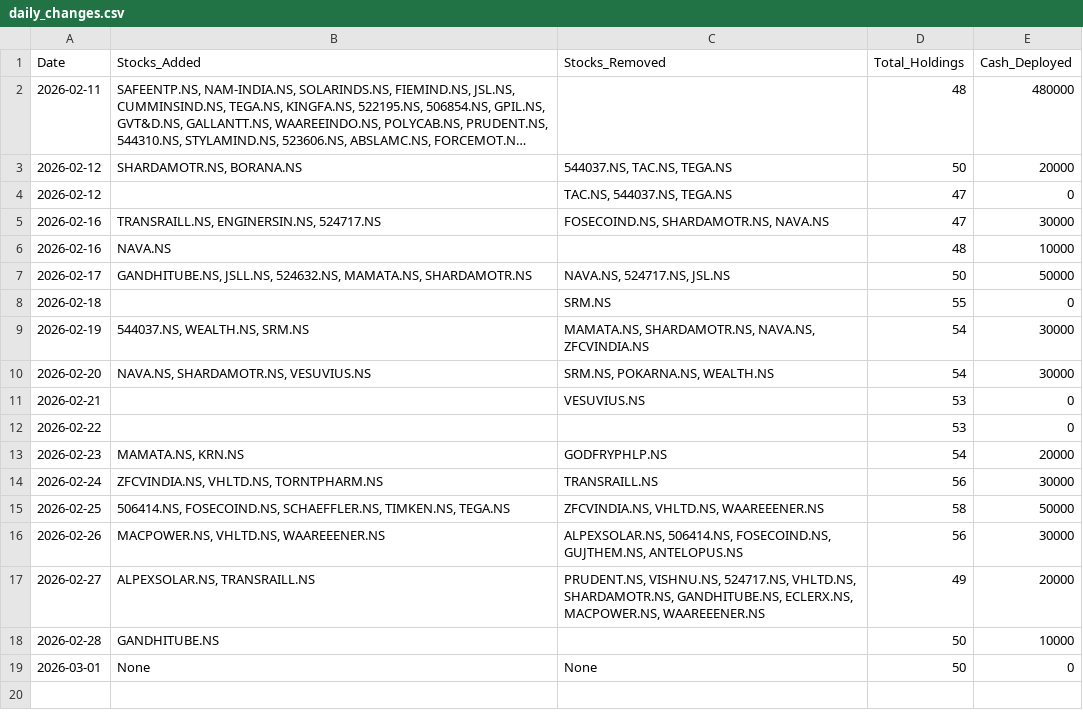
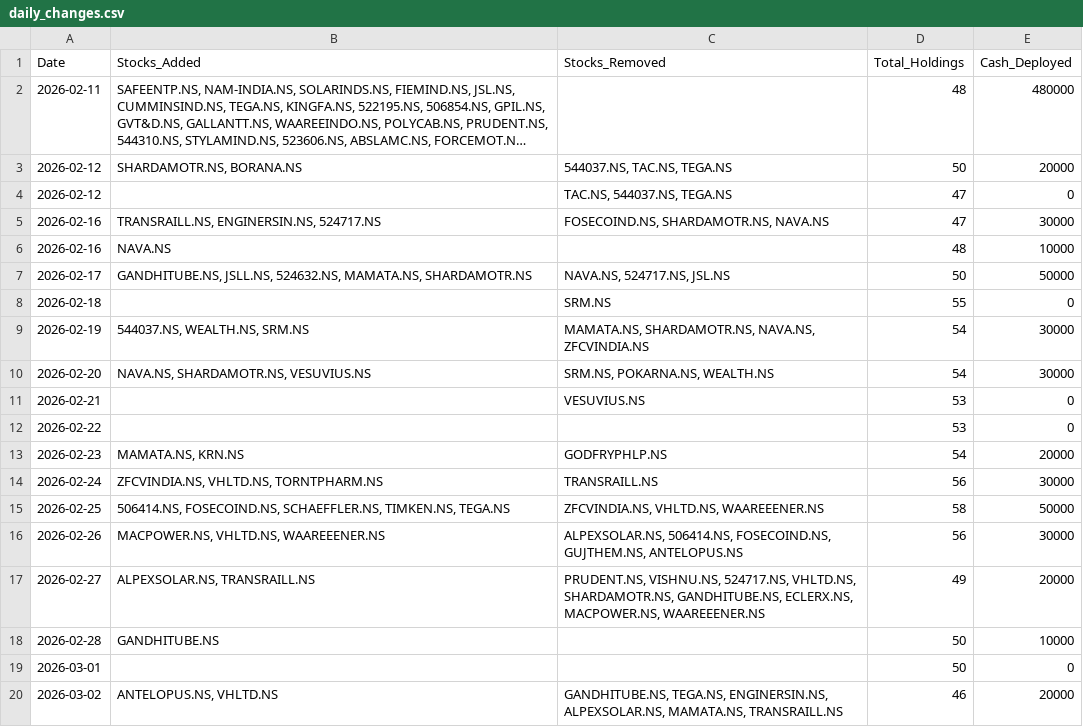
Before and after one commit to hitkarsh-singh/screener-tracker, a CSV file: data/daily_changes.csv, drawn as a sheet; long unchanged cells end in ….

```diff
--- a/data/daily_changes.csv
+++ b/data/daily_changes.csv
@@ -18,2 +18,3 @@ Date,Stocks_Added,Stocks_Removed,Total_Holdings,Cash_Deployed
 2026-02-28,GANDHITUBE.NS,,50,10000
-2026-03-01,None,None,50,0
+2026-03-01,,,50,0
+2026-03-02,"ANTELOPUS.NS, VHLTD.NS","GANDHITUBE.NS, TEGA.NS, ENGINERSIN.NS, ALPEXSOLAR.NS, MAMATA.NS, TRANSRAILL.NS",46,20000
```
Also changed, not shown: data/current_holdings.csv, data/portfolio_value.csv, 3 other files.
